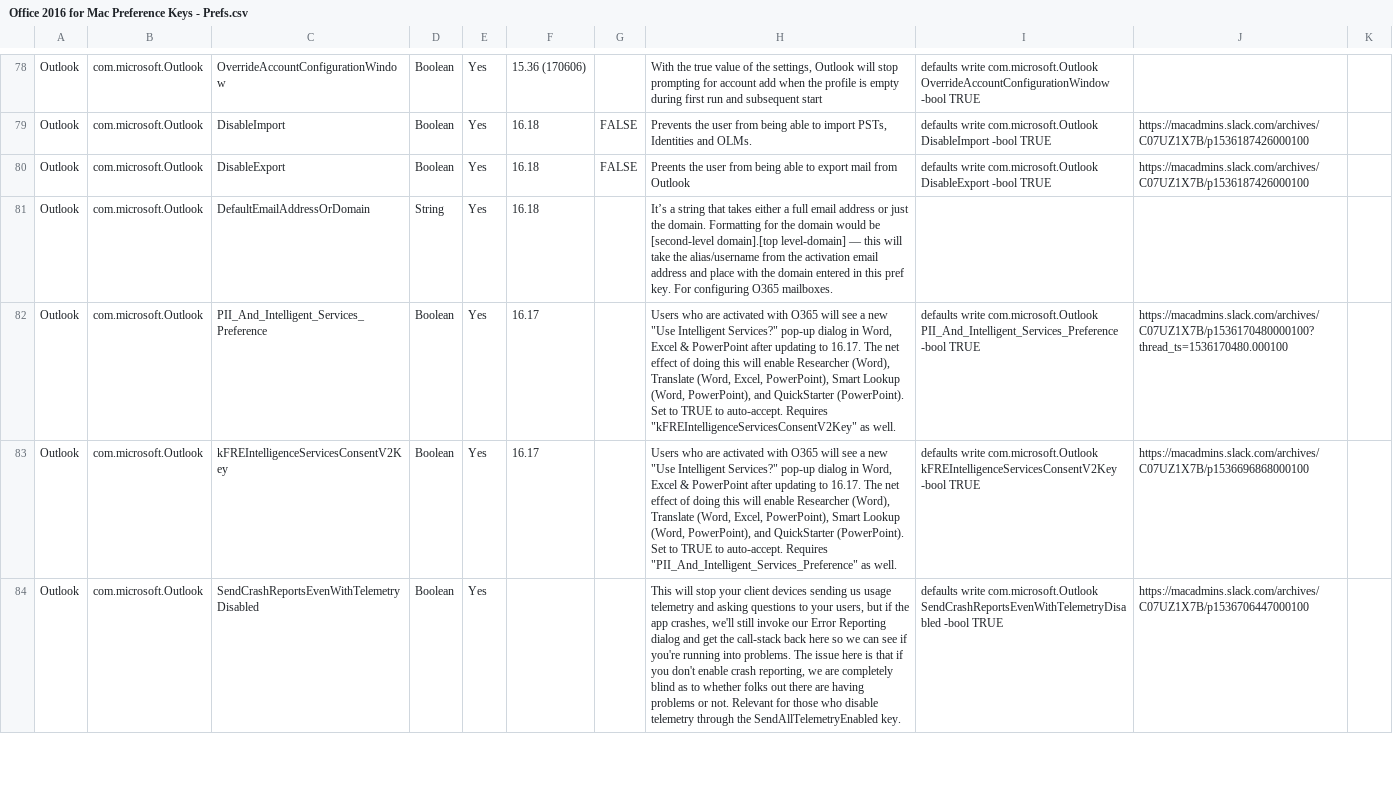
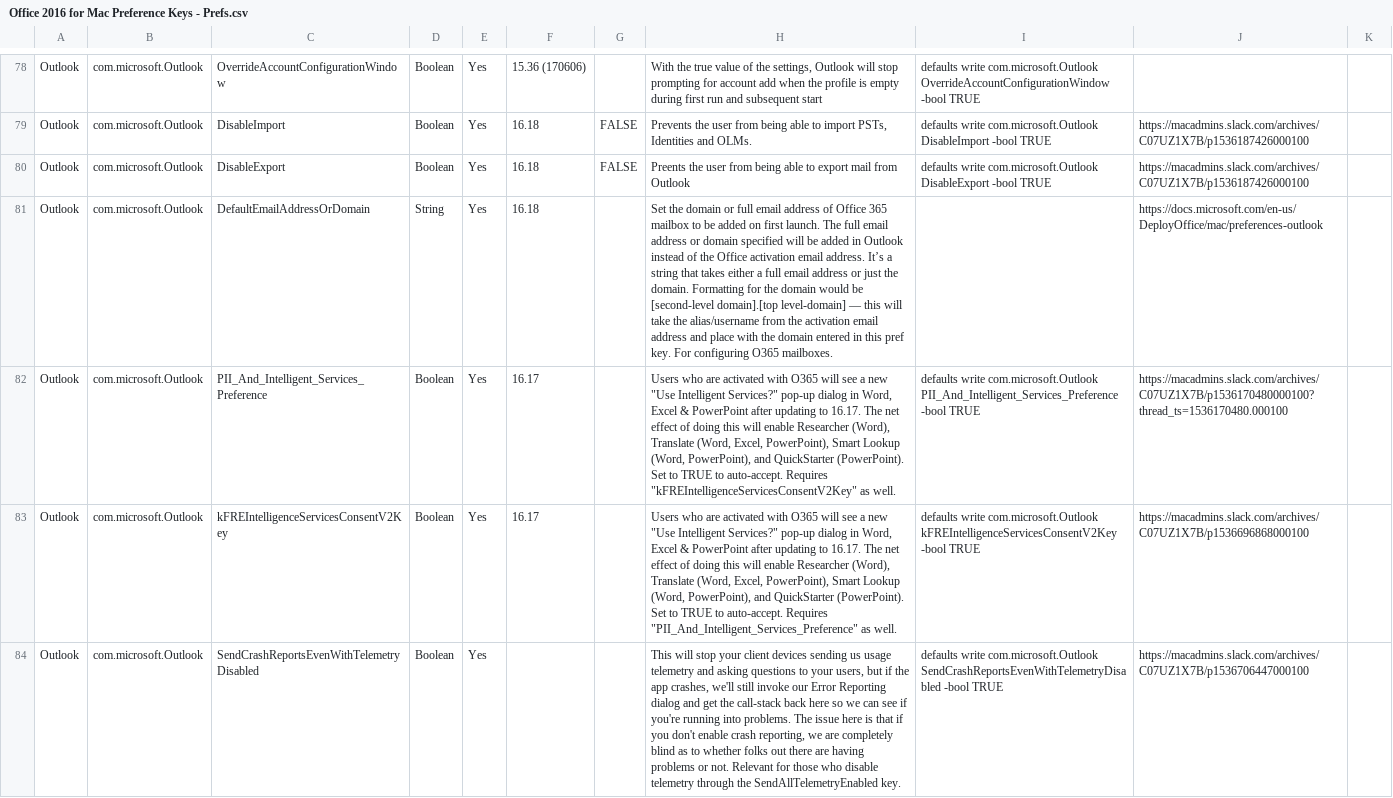
Before and after one commit to ProfileCreator/ProfileManifests, a CSV file: Resources/ManifestsGenerated/Microsoft/Office 2016 for Mac Preference Keys - Prefs.csv, drawn as a sheet; only a part is shown, gaps mark what is left out; the diff covers the shown part only; the diff names each change by its address in the sheet, - before the commit and + after, or states it on an @@ line.

Commit message:
Update 2018-10-25

```diff
--- a/Resources/ManifestsGenerated/Microsoft/Office 2016 for Mac Preference Keys - Prefs.csv
+++ b/Resources/ManifestsGenerated/Microsoft/Office 2016 for Mac Preference Keys - Prefs.csv
-H81: It’s a…
+H81: Set the domain or full email address of Office 365 mailbox to be added on first launch. The full email address or domain specified will be added in Outlook instead of the Office activation email address. It’s a…
-J81: (empty)
+J81: https://docs.microsoft.com/en-us/DeployOffice/mac/preferences-outlook
```
Also changed, not shown: 7 added rows and 6 edited cells elsewhere in this file.
